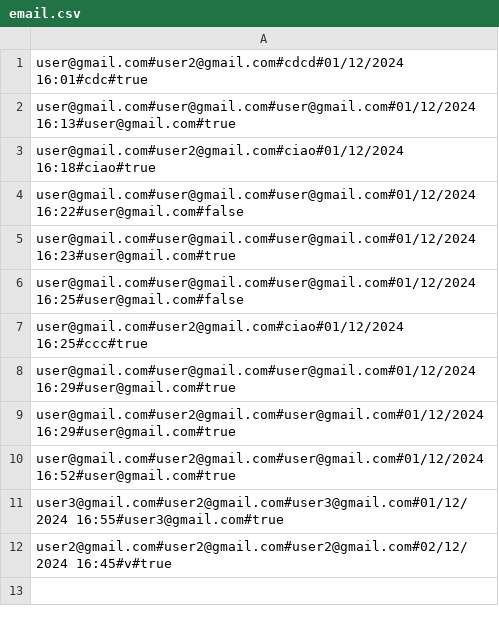
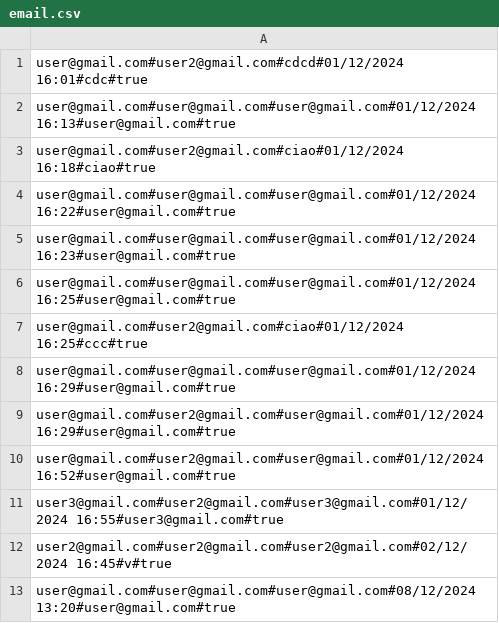
Before and after one commit to dade-gio/Progetto_Prog_3_Server, a CSV file: src/email.csv, drawn as a sheet.

```diff
--- a/src/email.csv
+++ b/src/email.csv
@@ -3,5 +3,5 @@ user@gmail.com#user@gmail.com#user@gmail.com#01/12/2024 16:13#user@gmail.com#tru
 user@gmail.com#user2@gmail.com#ciao#01/12/2024 16:18#ciao#true
-user@gmail.com#user@gmail.com#user@gmail.com#01/12/2024 16:22#user@gmail.com#false
+user@gmail.com#user@gmail.com#user@gmail.com#01/12/2024 16:22#user@gmail.com#true
 user@gmail.com#user@gmail.com#user@gmail.com#01/12/2024 16:23#user@gmail.com#true
-user@gmail.com#user@gmail.com#user@gmail.com#01/12/2024 16:25#user@gmail.com#false
+user@gmail.com#user@gmail.com#user@gmail.com#01/12/2024 16:25#user@gmail.com#true
 user@gmail.com#user2@gmail.com#ciao#01/12/2024 16:25#ccc#true
@@ -12 +12,2 @@ user3@gmail.com#user2@gmail.com#user3@gmail.com#01/12/2024 16:55#user3@gmail.com
 user2@gmail.com#user2@gmail.com#user2@gmail.com#02/12/2024 16:45#v#true
+user@gmail.com#user@gmail.com#user@gmail.com#08/12/2024 13:20#user@gmail.com#true
```
Also changed, not shown: 3 other files.
